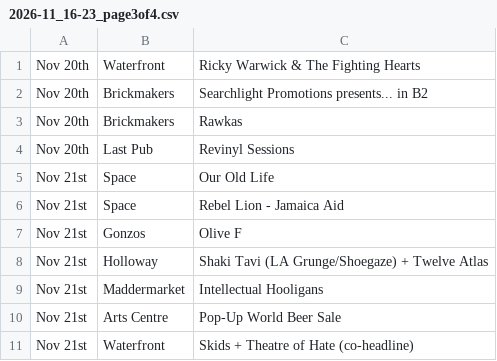
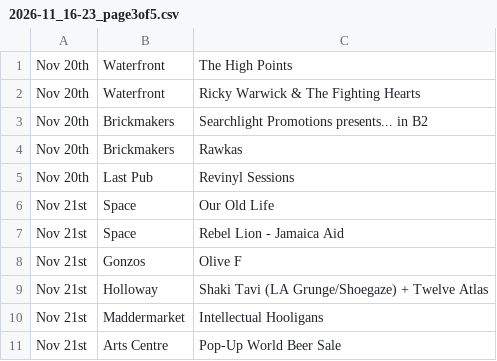
Before and after one commit to nathankjw/GigsNorwich-scraper, a CSV file: scraped_data/instagram/2026-11_16-23_page3of5.csv (was scraped_data/instagram/2026-11_16-23_page3of4.csv), drawn as a sheet.

```diff
--- a/scraped_data/instagram/2026-11_16-23_page3of4.csv
+++ b/scraped_data/instagram/2026-11_16-23_page3of5.csv
@@ -1 +1,2 @@
+Nov 20th,Waterfront,The High Points
 Nov 20th,Waterfront,Ricky Warwick & The Fighting Hearts
@@ -10,2 +11 @@ Nov 21st,Maddermarket,Intellectual Hooligans
 Nov 21st,Arts Centre,Pop-Up World Beer Sale
-Nov 21st,Waterfront,Skids + Theatre of Hate (co-headline)
```
Also changed, not shown: scraped_data/instagram/2026-11_01-07_page2of4.csv, scraped_data/instagram/2026-11_16-23_page4of5.csv, 16 other files.
